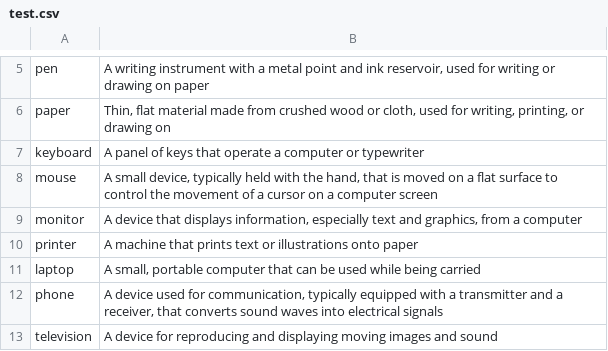
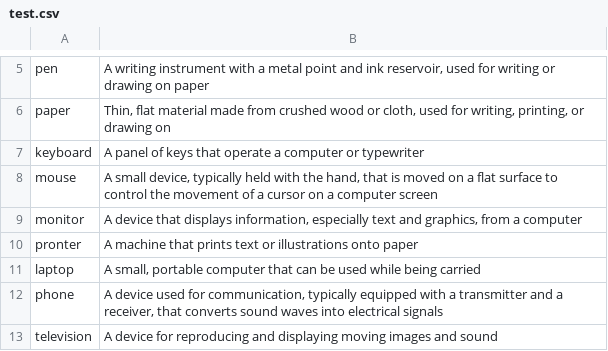
Before and after one commit to hollerith/crosshair, a CSV file: test.csv, drawn as a sheet; only a part is shown, gaps mark what is left out.

```diff
--- a/test.csv
+++ b/test.csv
@@ -9,3 +9,3 @@
 "monitor","A device that displays information, especially text and graphics, from a computer"
-"printer","A machine that prints text or illustrations onto paper"
+"pronter","A machine that prints text or illustrations onto paper"
 "laptop","A small, portable computer that can be used while being carried"
```
Also changed, not shown: 4 other files.
